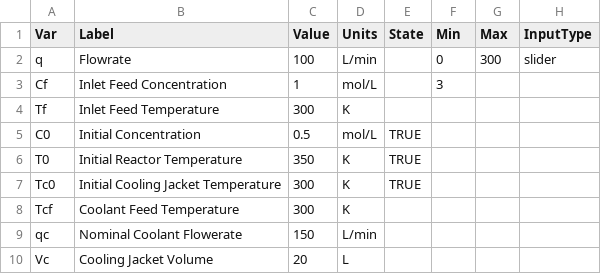
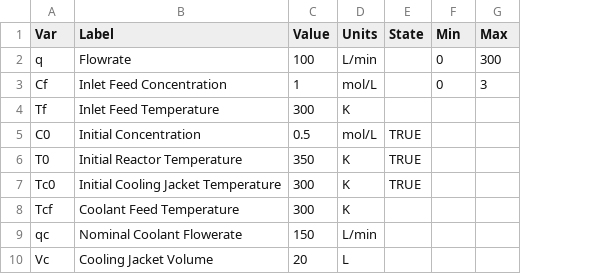
Before and after one commit to FermentAI/Fermentation-Station, a CSV file: rms/models/jckantor_complex/manipulated_vars.csv, drawn as a sheet; the diff names each change by its address in the sheet, - before the commit and + after, or states it on an @@ line.

Commit message:
slider and input in sync

```diff
--- a/rms/models/jckantor_complex/manipulated_vars.csv
+++ b/rms/models/jckantor_complex/manipulated_vars.csv
-column H (InputType), row 2: slider
-F3 (Min): 3
+F3 (Min): 0
-G3 (Max): (empty)
+G3 (Max): 3
```
Also changed, not shown: 3 other files.
